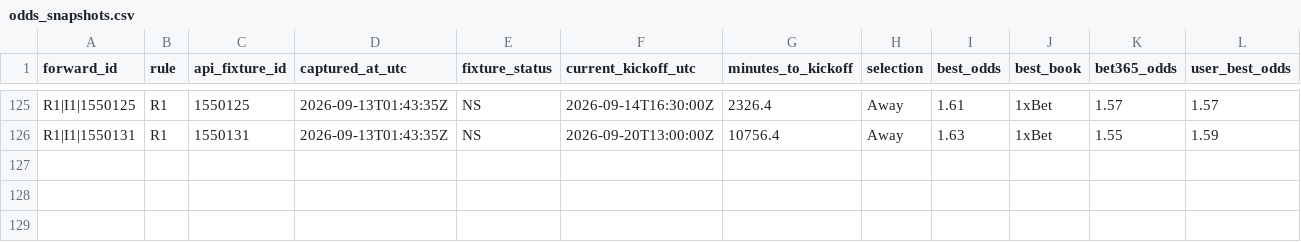
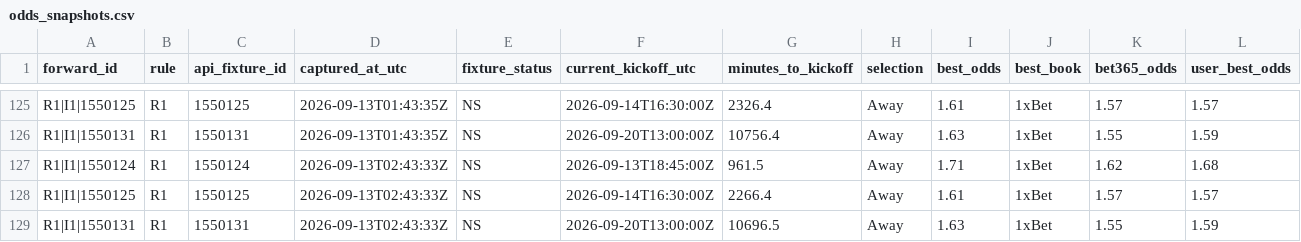
Before and after one commit to nekakoval-crypto/football-data-bridge, a CSV file: ops/odds_snapshots.csv, drawn as a sheet; only a part is shown, gaps mark what is left out; rows hold the shown columns only; the diff names each change by its address in the sheet, - before the commit and + after, or states it on an @@ line.

Commit message:
Stage 54 forward governance update

```diff
--- a/ops/odds_snapshots.csv
+++ b/ops/odds_snapshots.csv
+row 127: R1|I1|1550124 | R1 | 1550124 | 2026-09-13T02:43:33Z | NS | 2026-09-13T18:45:00Z | 961.5 | Away | 1.71 | 1xBet | 1.62 | 1.68
+row 128: R1|I1|1550125 | R1 | 1550125 | 2026-09-13T02:43:33Z | NS | 2026-09-14T16:30:00Z | 2266.4 | Away | 1.61 | 1xBet | 1.57 | 1.57
+row 129: R1|I1|1550131 | R1 | 1550131 | 2026-09-13T02:43:33Z | NS | 2026-09-20T13:00:00Z | 10696.5 | Away | 1.63 | 1xBet | 1.55 | 1.59
```
Also changed, not shown: 1 other file.
